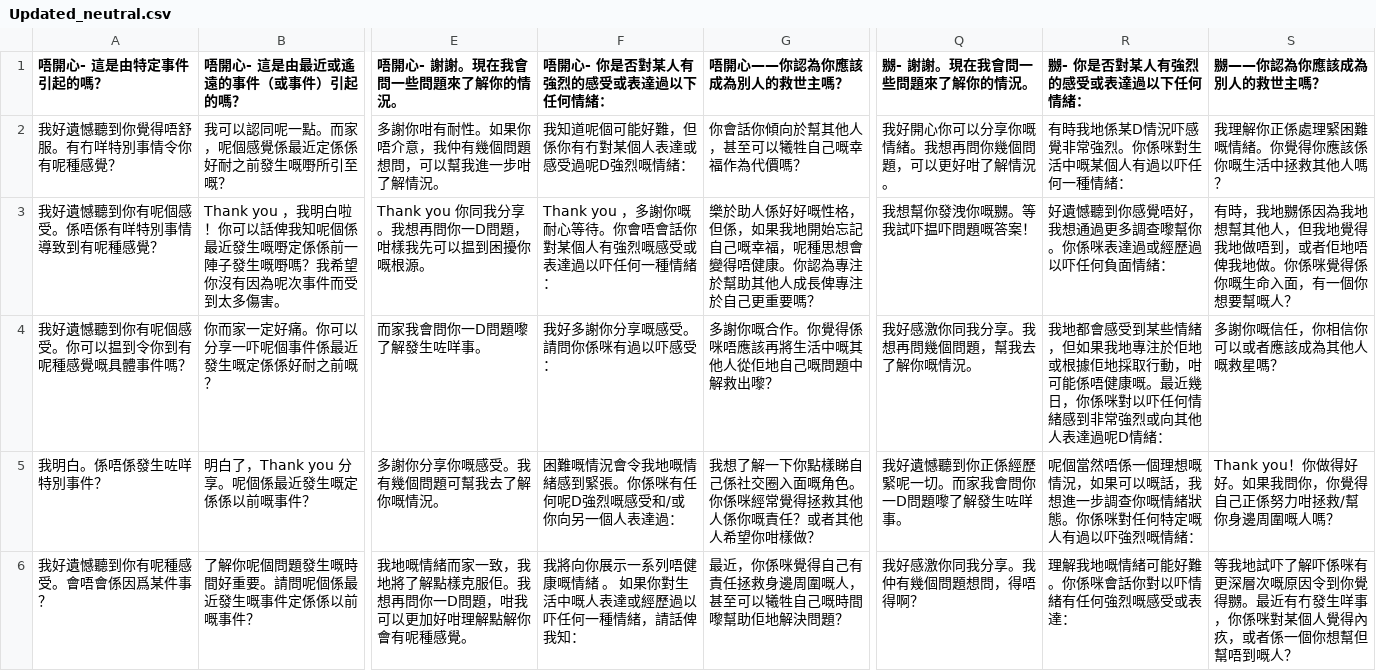
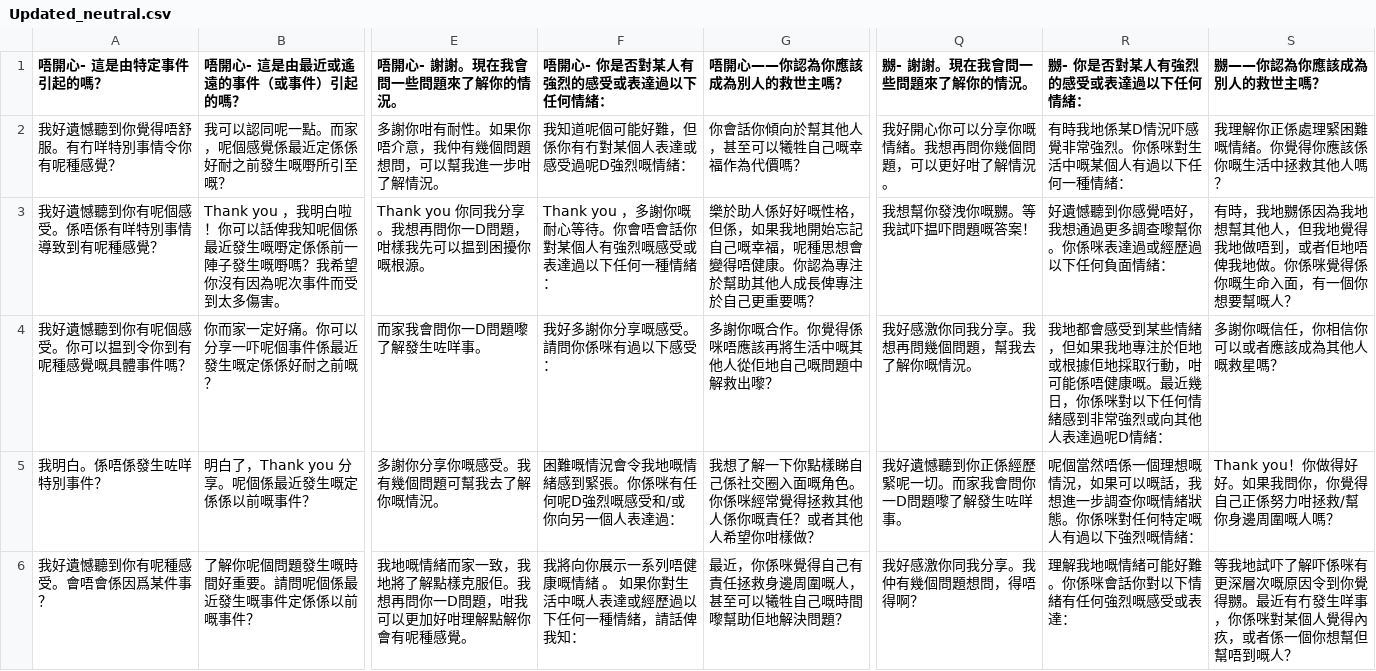
Before and after one commit to WanHeeTang/Cantonese_SAT_Chatbot, a CSV file: Dataset/Empathy Classification/Additional Dataset/Updated_neutral.csv, drawn as a sheet; only a part is shown, gaps mark what is left out; the diff covers the shown part only; the diff names each change by its address in the sheet, - before the commit and + after, or states it on an @@ line.

```diff
--- a/Dataset/Empathy Classification/Additional Dataset/Updated_neutral.csv
+++ b/Dataset/Empathy Classification/Additional Dataset/Updated_neutral.csv
-R2 (嬲- 你是否對某人有強烈的感受或表達過以下任何情緒：): 有時我地係某D情況吓感覺非常強烈。你係咪對生活中嘅某個人有過以吓任何一種情緒：
+R2 (嬲- 你是否對某人有強烈的感受或表達過以下任何情緒：): 有時我地係某D情況吓感覺非常強烈。你係咪對生活中嘅某個人有過以下任何一種情緒：
-F3 (唔開心- 你是否對某人有強烈的感受或表達過以下任何情緒：): …表達過以吓任何一種…
+F3 (唔開心- 你是否對某人有強烈的感受或表達過以下任何情緒：): …表達過以下任何一種…
-R3 (嬲- 你是否對某人有強烈的感受或表達過以下任何情緒：): 好遺憾聽到你感覺唔好，我想通過更多調查嚟幫你。你係咪表達過或經歷過以吓任何負面情緒：
+R3 (嬲- 你是否對某人有強烈的感受或表達過以下任何情緒：): 好遺憾聽到你感覺唔好，我想通過更多調查嚟幫你。你係咪表達過或經歷過以下任何負面情緒：
-F4 (唔開心- 你是否對某人有強烈的感受或表達過以下任何情緒：): 我好多謝你分享嘅感受。請問你係咪有過以吓感受：
+F4 (唔開心- 你是否對某人有強烈的感受或表達過以下任何情緒：): 我好多謝你分享嘅感受。請問你係咪有過以下感受：
-R4 (嬲- 你是否對某人有強烈的感受或表達過以下任何情緒：): …係咪對以吓任何情緒…
+R4 (嬲- 你是否對某人有強烈的感受或表達過以下任何情緒：): …係咪對以下任何情緒…
-R5 (嬲- 你是否對某人有強烈的感受或表達過以下任何情緒：): …人有過以吓強烈嘅情…
+R5 (嬲- 你是否對某人有強烈的感受或表達過以下任何情緒：): …人有過以下強烈嘅情…
-F6 (唔開心- 你是否對某人有強烈的感受或表達過以下任何情緒：): …經歷過以吓任何一種…
+F6 (唔開心- 你是否對某人有強烈的感受或表達過以下任何情緒：): …經歷過以下任何一種…
-R6 (嬲- 你是否對某人有強烈的感受或表達過以下任何情緒：): 理解我地嘅情緒可能好難。你係咪會話你對以吓情緒有任何強烈嘅感受或表達：
+R6 (嬲- 你是否對某人有強烈的感受或表達過以下任何情緒：): 理解我地嘅情緒可能好難。你係咪會話你對以下情緒有任何強烈嘅感受或表達：
```
Also changed, not shown: 168 edited cells elsewhere in this file, Dataset/Empathy Classification/Additional Dataset/updated_old_lady.csv, Dataset/Empathy Classification/Additional Dataset/updated_old_man.csv, 2 other files.
